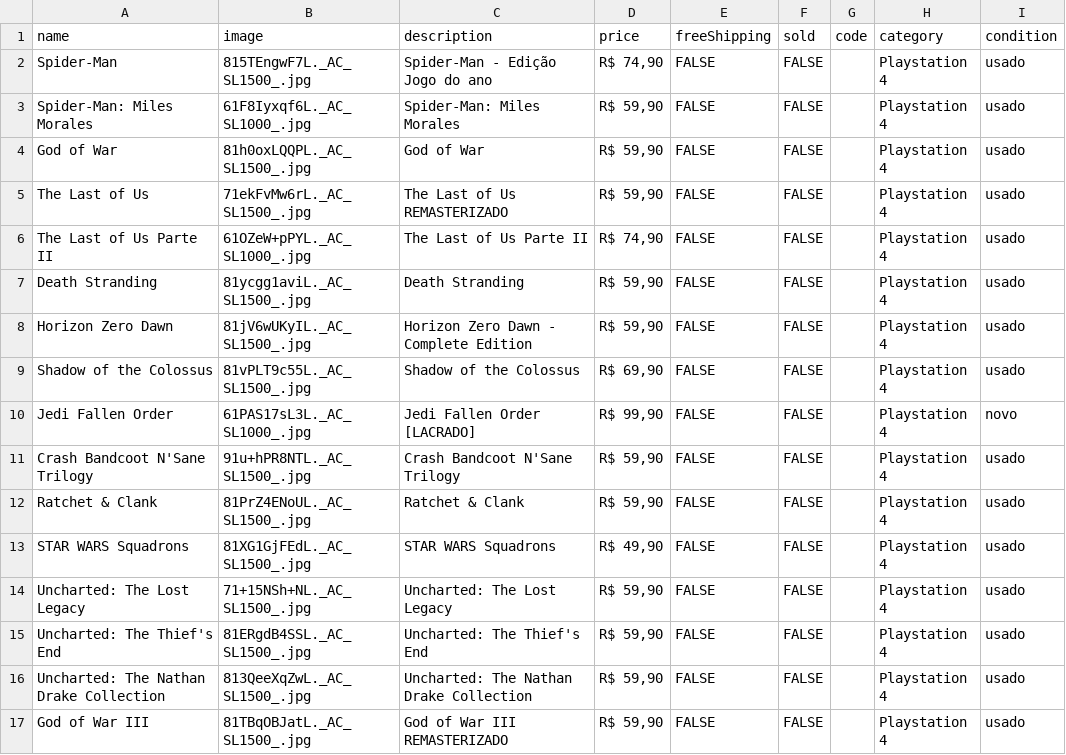
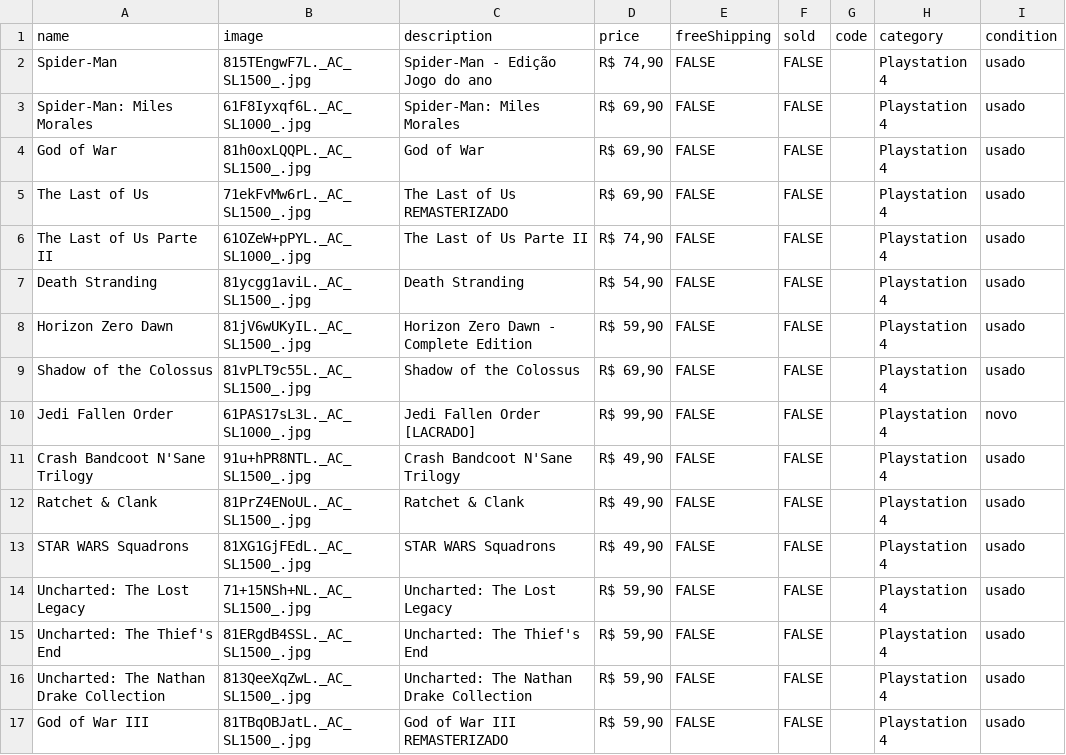
Before and after one commit to olucasmac/loja-infinitoaocubo, a CSV file: produtos.csv, drawn as a sheet.

Commit message:
change prices

```diff
--- a/produtos.csv
+++ b/produtos.csv
@@ -2,7 +2,7 @@ name,image,description,price,freeShipping,sold,code,category,condition
 Spider-Man,815TEngwF7L._AC_SL1500_.jpg,Spider-Man - Edição Jogo do ano,"R$ 74,90",FALSE,FALSE,,Playstation 4,usado
-Spider-Man: Miles Morales,61F8Iyxqf6L._AC_SL1000_.jpg,Spider-Man: Miles Morales,"R$ 59,90",FALSE,FALSE,,Playstation 4,usado
-God of War,81h0oxLQQPL._AC_SL1500_.jpg,God of War,"R$ 59,90",FALSE,FALSE,,Playstation 4,usado
-The Last of Us,71ekFvMw6rL._AC_SL1500_.jpg,The Last of Us REMASTERIZADO,"R$ 59,90",FALSE,FALSE,,Playstation 4,usado
+Spider-Man: Miles Morales,61F8Iyxqf6L._AC_SL1000_.jpg,Spider-Man: Miles Morales,"R$ 69,90",FALSE,FALSE,,Playstation 4,usado
+God of War,81h0oxLQQPL._AC_SL1500_.jpg,God of War,"R$ 69,90",FALSE,FALSE,,Playstation 4,usado
+The Last of Us,71ekFvMw6rL._AC_SL1500_.jpg,The Last of Us REMASTERIZADO,"R$ 69,90",FALSE,FALSE,,Playstation 4,usado
 The Last of Us Parte II,61OZeW+pPYL._AC_SL1000_.jpg,The Last of Us Parte II,"R$ 74,90",FALSE,FALSE,,Playstation 4,usado
-Death Stranding,81ycgg1aviL._AC_SL1500_.jpg,Death Stranding,"R$ 59,90",FALSE,FALSE,,Playstation 4,usado
+Death Stranding,81ycgg1aviL._AC_SL1500_.jpg,Death Stranding,"R$ 54,90",FALSE,FALSE,,Playstation 4,usado
 Horizon Zero Dawn,81jV6wUKyIL._AC_SL1500_.jpg,Horizon Zero Dawn - Complete Edition,"R$ 59,90",FALSE,FALSE,,Playstation 4,usado
@@ -10,4 +10,4 @@ Shadow of the Colossus,81vPLT9c55L._AC_SL1500_.jpg,Shadow of the Colossus,"R$ 69
 Jedi Fallen Order,61PAS17sL3L._AC_SL1000_.jpg,Jedi Fallen Order [LACRADO],"R$ 99,90",FALSE,FALSE,,Playstation 4,novo
-Crash Bandcoot N'Sane Trilogy,91u+hPR8NTL._AC_SL1500_.jpg,Crash Bandcoot N'Sane Trilogy,"R$ 59,90",FALSE,FALSE,,Playstation 4,usado
-Ratchet & Clank,81PrZ4ENoUL._AC_SL1500_.jpg,Ratchet & Clank,"R$ 59,90",FALSE,FALSE,,Playstation 4,usado
+Crash Bandcoot N'Sane Trilogy,91u+hPR8NTL._AC_SL1500_.jpg,Crash Bandcoot N'Sane Trilogy,"R$ 49,90",FALSE,FALSE,,Playstation 4,usado
+Ratchet & Clank,81PrZ4ENoUL._AC_SL1500_.jpg,Ratchet & Clank,"R$ 49,90",FALSE,FALSE,,Playstation 4,usado
 STAR WARS Squadrons,81XG1GjFEdL._AC_SL1500_.jpg,STAR WARS Squadrons,"R$ 49,90",FALSE,FALSE,,Playstation 4,usado
```
